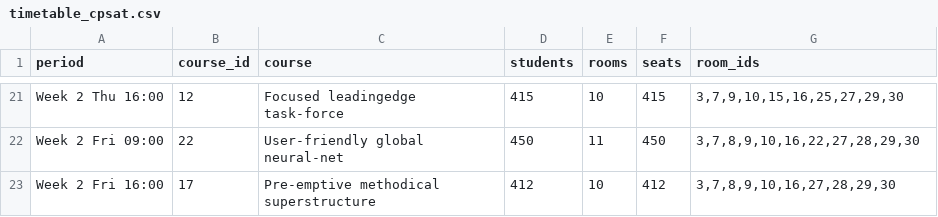
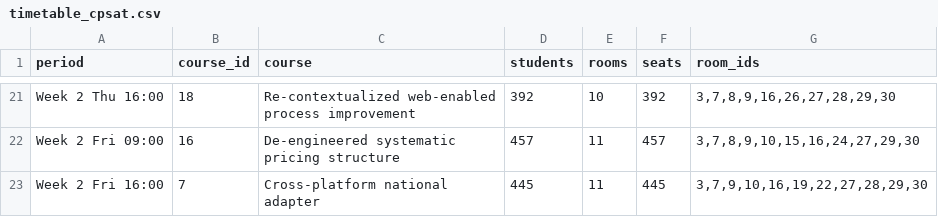
Before and after one commit to ushan1997/exam-timetabling, a CSV file: results/timetable_cpsat.csv, drawn as a sheet; only a part is shown, gaps mark what is left out; the diff covers the shown part only; the diff names each change by its address in the sheet, - before the commit and + after, or states it on an @@ line.

```diff
--- a/results/timetable_cpsat.csv
+++ b/results/timetable_cpsat.csv
-B21 (course_id): 12
+B21 (course_id): 18
-C21 (course): Focused leadingedge task-force
+C21 (course): Re-contextualized web-enabled process improvement
-D21 (students): 415
+D21 (students): 392
-F21 (seats): 415
+F21 (seats): 392
-G21 (room_ids): 3,7,9,10,15,16,25,27,29,30
+G21 (room_ids): 3,7,8,9,16,26,27,28,29,30
-B22 (course_id): 22
+B22 (course_id): 16
-C22 (course): User-friendly global neural-net
+C22 (course): De-engineered systematic pricing structure
-D22 (students): 450
+D22 (students): 457
-F22 (seats): 450
+F22 (seats): 457
-G22 (room_ids): 3,7,8,9,10,16,22,27,28,29,30
+G22 (room_ids): 3,7,8,9,10,15,16,24,27,29,30
-B23 (course_id): 17
+B23 (course_id): 7
-C23 (course): Pre-emptive methodical superstructure
+C23 (course): Cross-platform national adapter
-D23 (students): 412
+D23 (students): 445
-E23 (rooms): 10
+E23 (rooms): 11
-F23 (seats): 412
+F23 (seats): 445
-G23 (room_ids): 3,7,8,9,10,16,27,28,29,30
+G23 (room_ids): 3,7,9,10,16,19,22,27,28,29,30
```
Also changed, not shown: 2 added rows, 2 removed rows and 54 edited cells elsewhere in this file, results/comparison_full.csv, results/ga_runs.csv, 10 other files.
